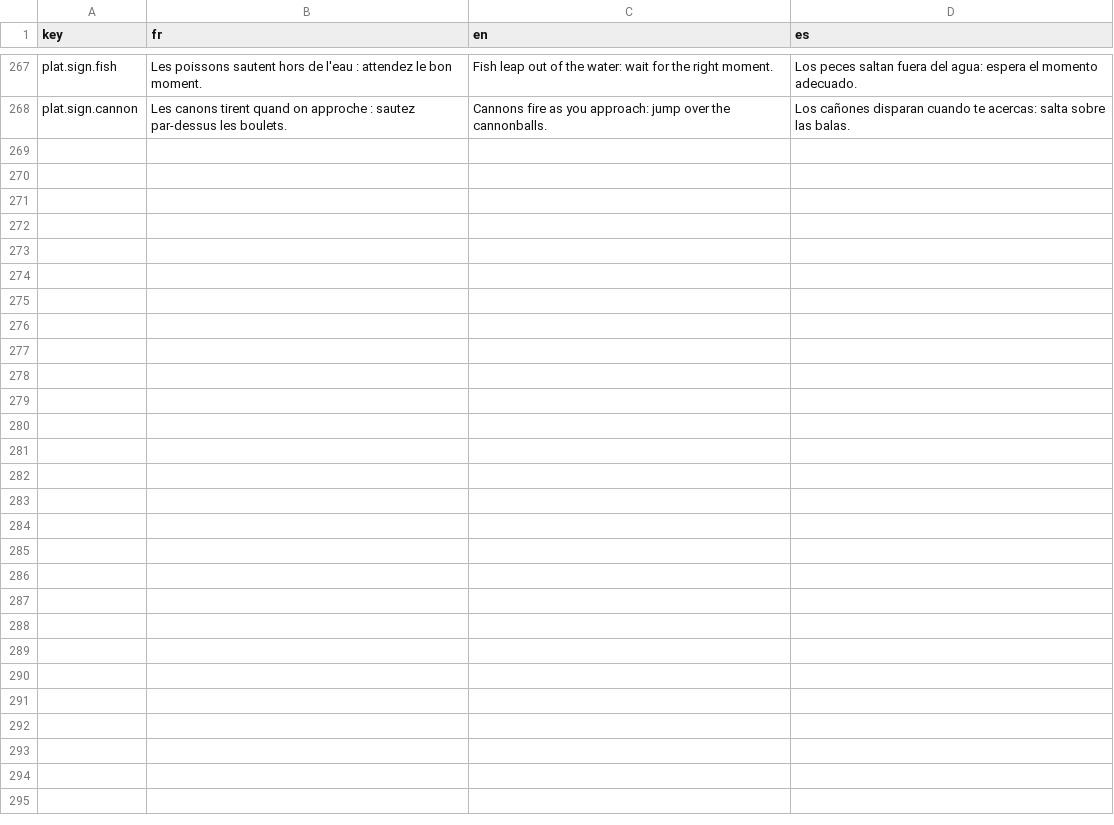
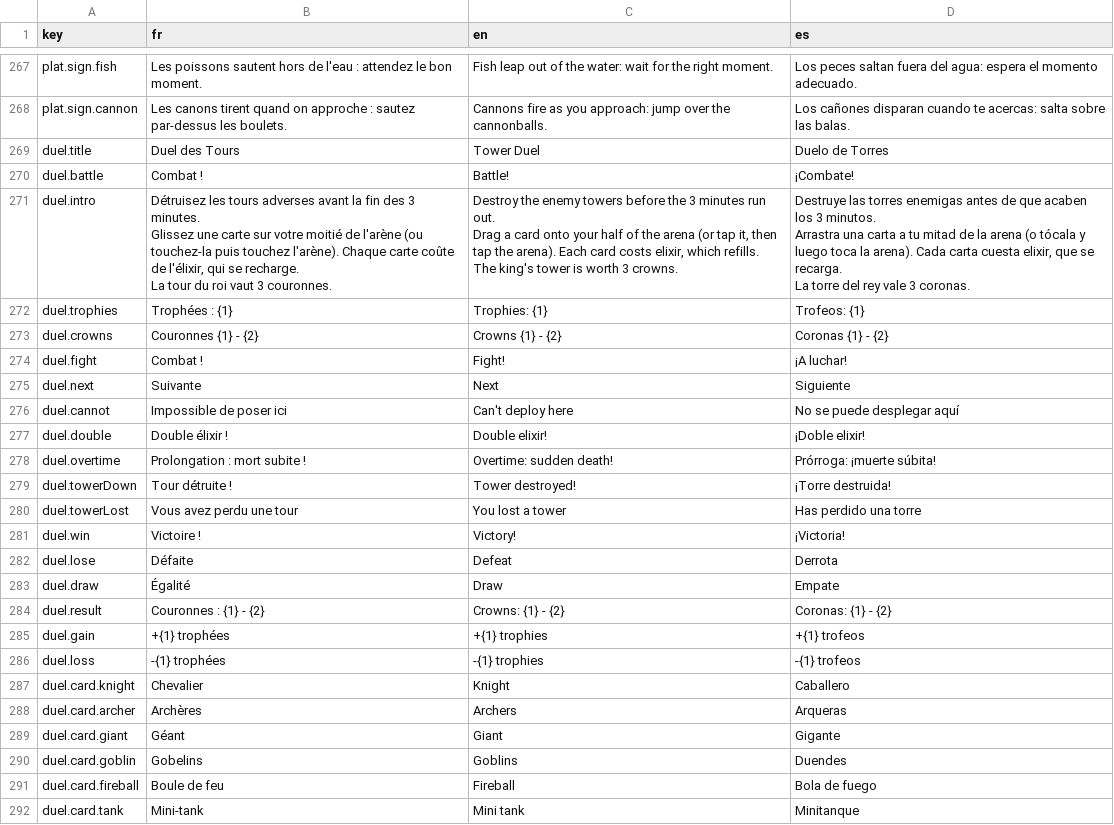
Before and after one commit to julienots/FILE, a CSV file: editor/resources/templates/assets/localization.csv, drawn as a sheet; only a part is shown, gaps mark what is left out.

```diff
--- a/editor/resources/templates/assets/localization.csv
+++ b/editor/resources/templates/assets/localization.csv
@@ -277 +277,31 @@ plat.sign.fish,"Les poissons sautent hors de l'eau : attendez le bon moment.","F
 plat.sign.cannon,"Les canons tirent quand on approche : sautez par-dessus les boulets.","Cannons fire as you approach: jump over the cannonballs.","Los cañones disparan cuando te acercas: salta sobre las balas."
+duel.title,"Duel des Tours","Tower Duel","Duelo de Torres"
+duel.battle,"Combat !","Battle!","¡Combate!"
+duel.intro,"Détruisez les tours adverses avant la fin des 3 minutes.
+Glissez une carte sur votre moitié de l'arène (ou touchez-la puis touchez l'arène). Chaque carte coûte de l'élixir, qui se recharge.
+La tour du roi vaut 3 couronnes.","Destroy the enemy towers before the 3 minutes run out.
+Drag a card onto your half of the arena (or tap it, then tap the arena). Each card costs elixir, which refills.
+The king's tower is worth 3 crowns.","Destruye las torres enemigas antes de que acaben los 3 minutos.
+Arrastra una carta a tu mitad de la arena (o tócala y luego toca la arena). Cada carta cuesta elixir, que se recarga.
+La torre del rey vale 3 coronas."
+duel.trophies,"Trophées : {1}","Trophies: {1}","Trofeos: {1}"
+duel.crowns,"Couronnes  {1} - {2}","Crowns  {1} - {2}","Coronas  {1} - {2}"
+duel.fight,"Combat !","Fight!","¡A luchar!"
+duel.next,"Suivante","Next","Siguiente"
+duel.cannot,"Impossible de poser ici","Can't deploy here","No se puede desplegar aquí"
+duel.double,"Double élixir !","Double elixir!","¡Doble elixir!"
+duel.overtime,"Prolongation : mort subite !","Overtime: sudden death!","Prórroga: ¡muerte súbita!"
+duel.towerDown,"Tour détruite !","Tower destroyed!","¡Torre destruida!"
+duel.towerLost,"Vous avez perdu une tour","You lost a tower","Has perdido una torre"
+duel.win,"Victoire !","Victory!","¡Victoria!"
+duel.lose,"Défaite","Defeat","Derrota"
+duel.draw,"Égalité","Draw","Empate"
+duel.result,"Couronnes : {1} - {2}","Crowns: {1} - {2}","Coronas: {1} - {2}"
+duel.gain,"+{1} trophées","+{1} trophies","+{1} trofeos"
+duel.loss,"-{1} trophées","-{1} trophies","-{1} trofeos"
+duel.card.knight,"Chevalier","Knight","Caballero"
+duel.card.archer,"Archères","Archers","Arqueras"
+duel.card.giant,"Géant","Giant","Gigante"
+duel.card.goblin,"Gobelins","Goblins","Duendes"
+duel.card.fireball,"Boule de feu","Fireball","Bola de fuego"
+duel.card.tank,"Mini-tank","Mini tank","Minitanque"
```
Also changed, not shown: 13 other files.
